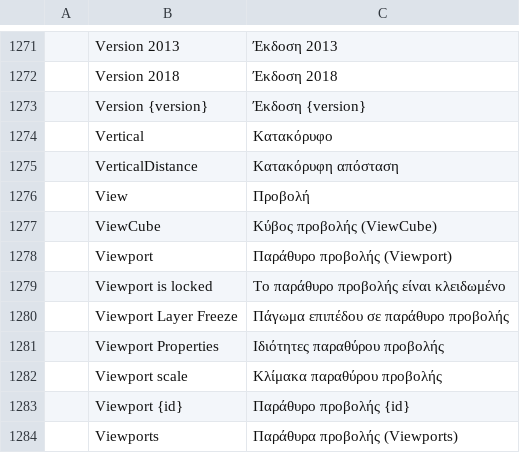
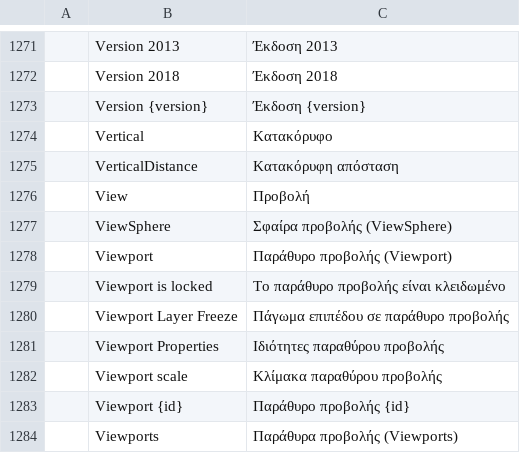
Before and after one commit to Anuj09k/AptCAD, a TSV file: crates/ui-egui/src/i18n/el.tsv, drawn as a sheet; only a part is shown, gaps mark what is left out; removed rows and columns are numbered as before the commit, all else as after; the diff names each change by its address in the sheet, - before the commit and + after, or states it on an @@ line.

```diff
--- a/crates/ui-egui/src/i18n/el.tsv
+++ b/crates/ui-egui/src/i18n/el.tsv
-row 1277:  | ViewCube | Κύβος προβολής (ViewCube)
+row 1277:  | ViewSphere | Σφαίρα προβολής (ViewSphere)
```
Also changed, not shown: crates/ui-egui/src/i18n/ar.tsv, crates/ui-egui/src/i18n/bs.tsv, 24 other files.
